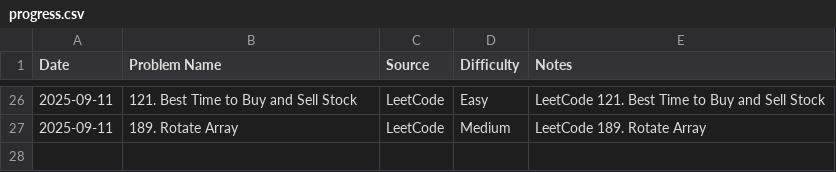
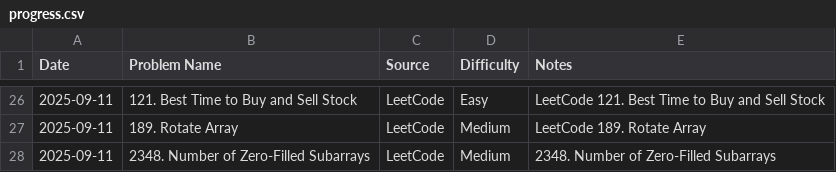
Before and after one commit to AmjustGettingStarted/java-daily-practice, a CSV file: progress.csv, drawn as a sheet; only a part is shown, gaps mark what is left out.

Commit message:
feat(progress): add daily progress
Co-authored-by: HARSHITH-MV <harshithmv2002@gmail.com>

```diff
--- a/progress.csv
+++ b/progress.csv
@@ -27 +27,2 @@ Date,Problem Name,Source,Difficulty,Notes
 2025-09-11,189. Rotate Array,LeetCode,Medium,LeetCode 189. Rotate Array
+2025-09-11,2348. Number of Zero-Filled Subarrays,LeetCode,Medium,2348. Number of Zero-Filled Subarrays
```
